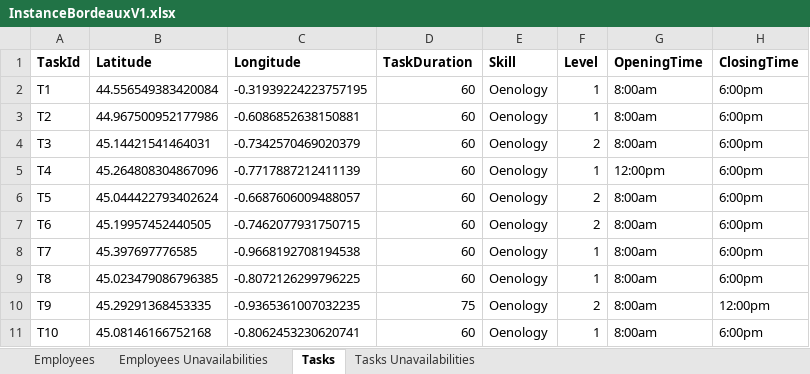
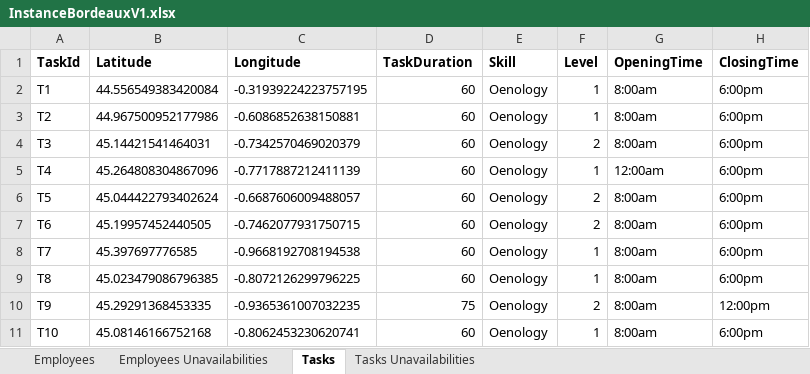
Before and after one commit to EmeraldMP/ST7-OSTP, an Excel workbook: instances/InstanceBordeauxV1.xlsx, sheet Tasks, drawn as a sheet; values as stored, in another font and other column widths than the file's, no borders; the diff names each change by its address in the sheet, - before the commit and + after, or states it on an @@ line.

```diff
--- a/instances/InstanceBordeauxV1.xlsx (sheet Tasks)
+++ b/instances/InstanceBordeauxV1.xlsx (sheet Tasks)
-G5 (OpeningTime): 12:00pm
+G5 (OpeningTime): 12:00am
```
Also changed, not shown: sheet Employees, sheet Employees Unavailabilities, 1 other file.
